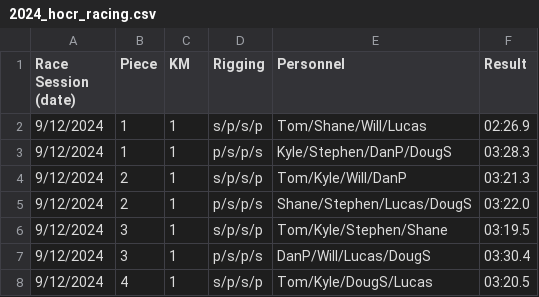
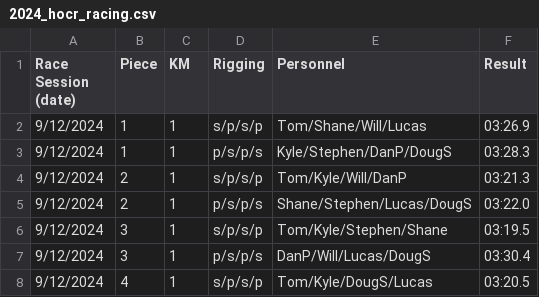
Before and after one commit to tompeszek/SeatRacer, a CSV file: data/2024_hocr_racing.csv, drawn as a sheet; only a part is shown.

Commit message:
fix sample data

```diff
--- a/data/2024_hocr_racing.csv
+++ b/data/2024_hocr_racing.csv
@@ -1,3 +1,3 @@
 Race Session (date),Piece,KM,Rigging,Personnel,Result
-9/12/2024,1,1,s/p/s/p,Tom/Shane/Will/Lucas,02:26.9
+9/12/2024,1,1,s/p/s/p,Tom/Shane/Will/Lucas,03:26.9
 9/12/2024,1,1,p/s/p/s,Kyle/Stephen/DanP/DougS,03:28.3
```
